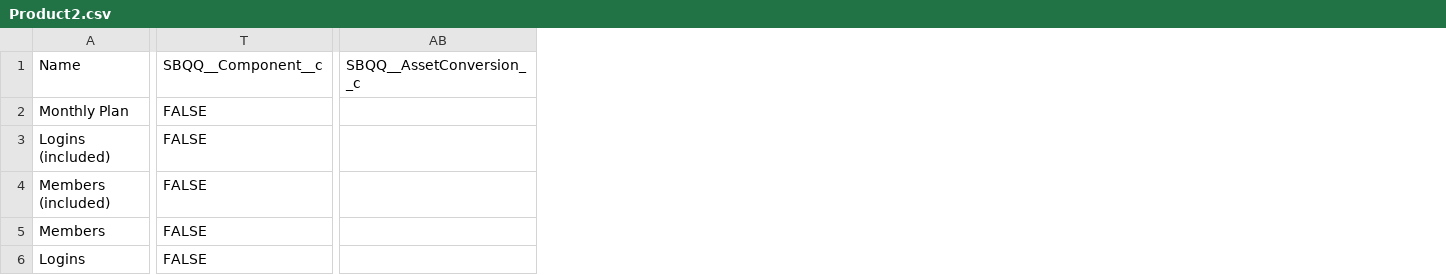
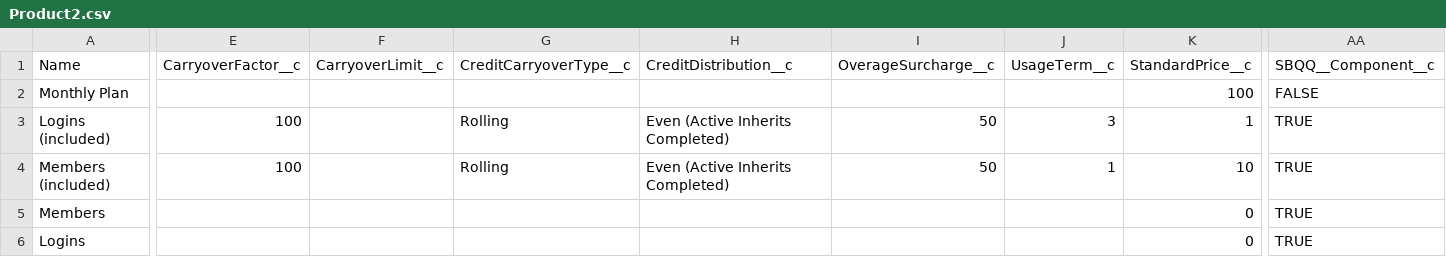
Before and after one commit to mbiondis/hybrid-usage-revenue-cloud, a CSV file: data/software-vendor/step-1/Product2.csv, drawn as a sheet; only a part is shown, gaps mark what is left out; removed rows and columns are numbered as before the commit, all else as after; the diff covers the shown part only; the diff names each change by its address in the sheet, - before the commit and + after, or states it on an @@ line.

```diff
--- a/data/software-vendor/step-1/Product2.csv
+++ b/data/software-vendor/step-1/Product2.csv
+column E, rows 1-4: CarryoverFactor__c |  | 100 | 100
+column F, row 1: CarryoverLimit__c
+column G, rows 1-4: CreditCarryoverType__c |  | Rolling | Rolling
+column H, rows 1-4: CreditDistribution__c |  | Even (Active Inherits Completed) | Even (Active Inherits Completed)
+column I, rows 1-4: OverageSurcharge__c |  | 50 | 50
+column J, rows 1-4: UsageTerm__c |  | 3 | 1
+column K, rows 1-6: StandardPrice__c | 100 | 1 | 10 | 0 | 0
-column T, rows 1-6: SBQQ__Component__c | FALSE | FALSE | FALSE | FALSE | FALSE
+column AA, rows 1-6: SBQQ__Component__c | FALSE | TRUE | TRUE | TRUE | TRUE
-column AB, row 1: SBQQ__AssetConversion__c
```
Also changed, not shown: 1 added column and 5 edited cells elsewhere in this file, data/payment-processor/step-1/Product2.csv, data/payment-processor/step-2/Product2.csv, 11 other files.
